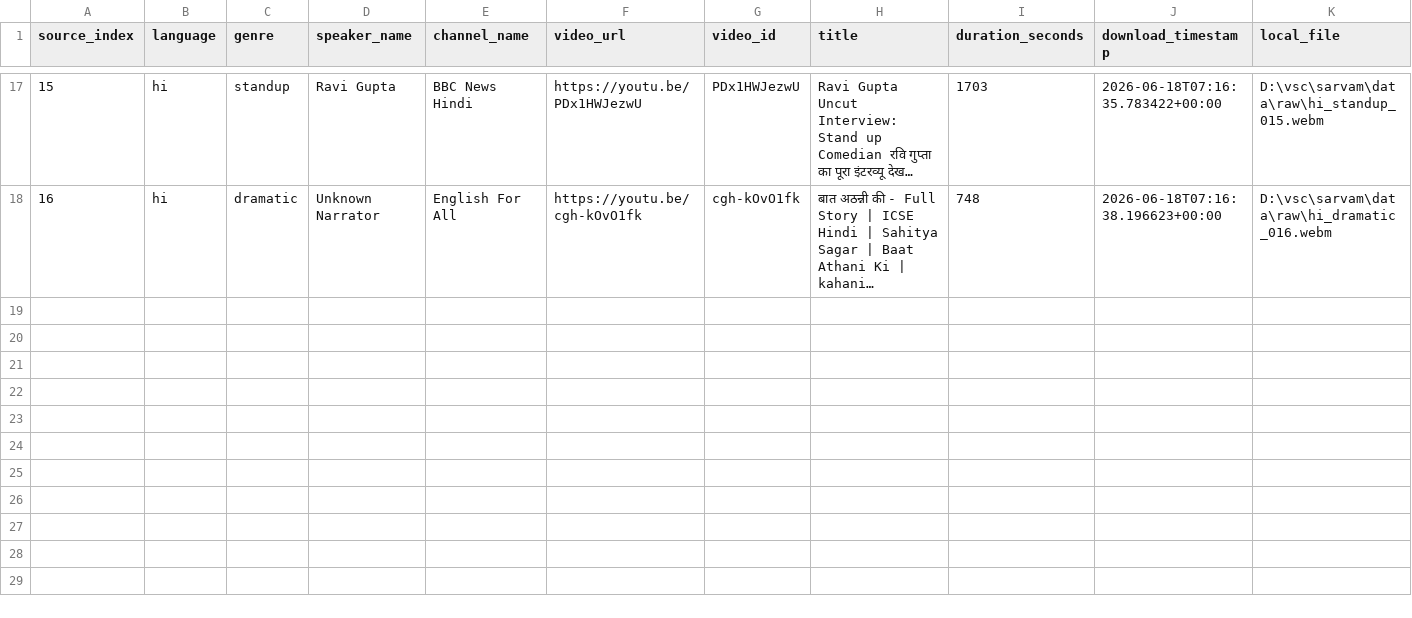
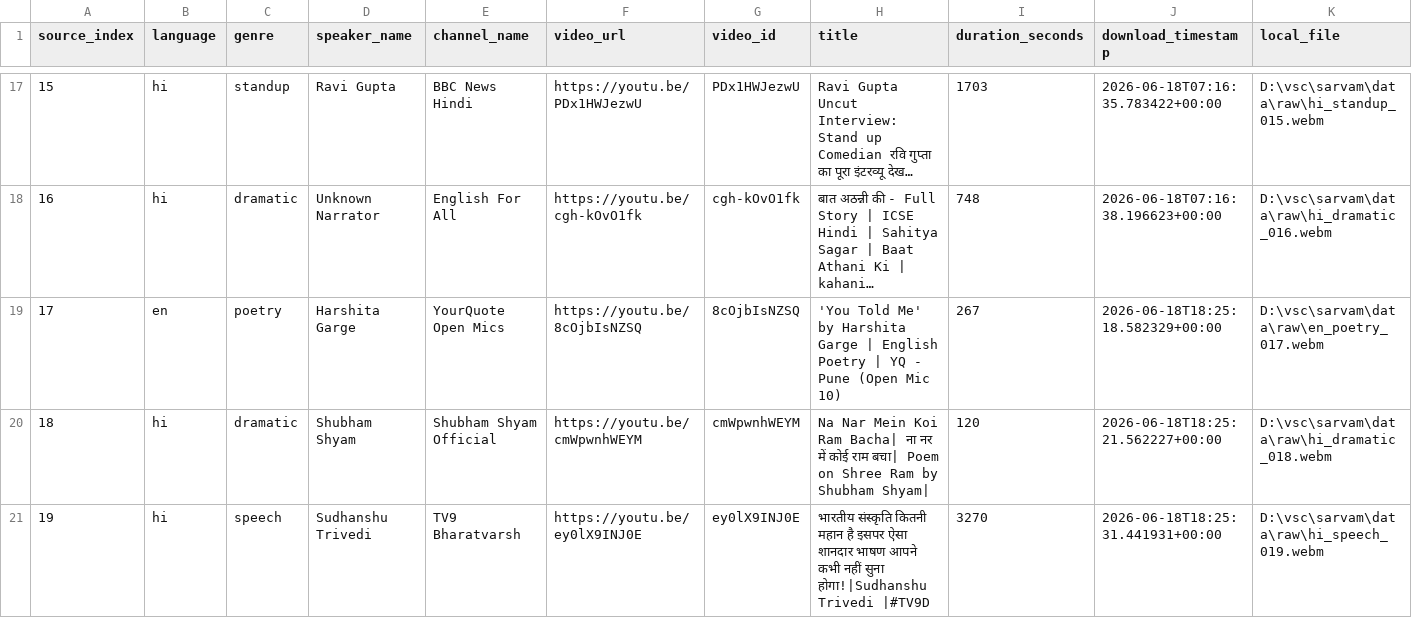
Before and after one commit to nitya2405/sarvam-tts-dataset-pipeline, a CSV file: metadata/source_log.csv, drawn as a sheet; only a part is shown, gaps mark what is left out; long unchanged cells end in …; rows hold the shown columns only; the diff names each change by its address in the sheet, - before the commit and + after, or states it on an @@ line.

```diff
--- a/metadata/source_log.csv
+++ b/metadata/source_log.csv
+row 19: 17 | en | poetry | Harshita Garge | YourQuote Open Mics | https://youtu.be/8cOjbIsNZSQ | 8cOjbIsNZSQ | 'You Told Me' by Harshita Garge | English Poetry | YQ - Pune (Open Mic 10) | 267 | 2026-06-18T18:25:18.582329+00:00 | D:\vsc\sarvam\data\raw\en_poetry_017.webm
+row 20: 18 | hi | dramatic | Shubham Shyam | Shubham Shyam Official | https://youtu.be/cmWpwnhWEYM | cmWpwnhWEYM | Na Nar Mein Koi Ram Bacha| ना नर में कोई राम बचा| Poem on Shree Ram by Shubham Shyam| | 120 | 2026-06-18T18:25:21.562227+00:00 | D:\vsc\sarvam\data\raw\hi_dramatic_018.webm
+row 21: 19 | hi | speech | Sudhanshu Trivedi | TV9 Bharatvarsh | https://youtu.be/ey0lX9INJ0E | ey0lX9INJ0E | भारतीय संस्कृति कितनी महान है इसपर ऐसा शानदार भाषण आपने कभी नहीं सुना होगा!|Sudhanshu Trivedi |#TV9D | 3270 | 2026-06-18T18:25:31.441931+00:00 | D:\vsc\sarvam\data\raw\hi_speech_019.webm
```
Also changed, not shown: config/sources.csv, 10 other files.
